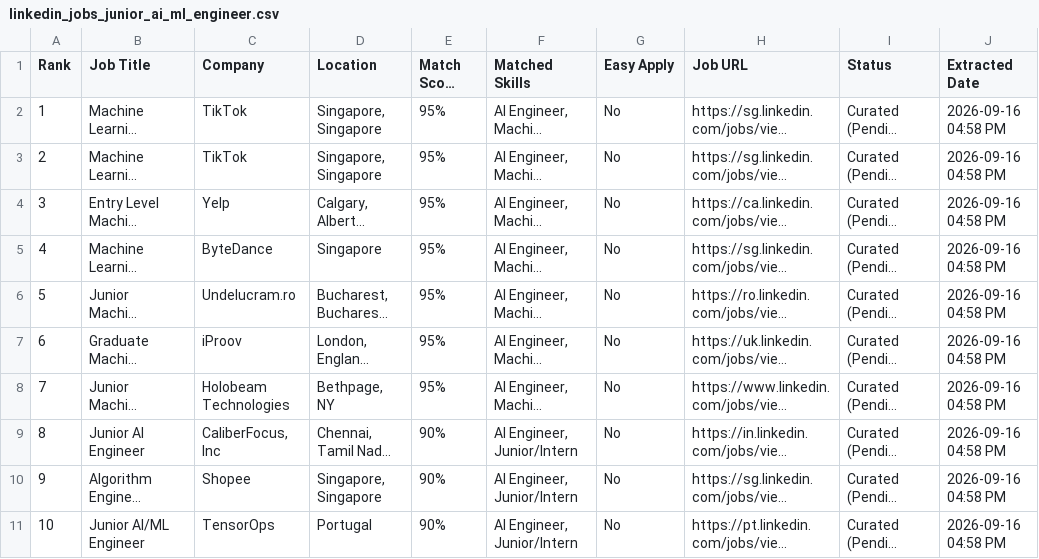
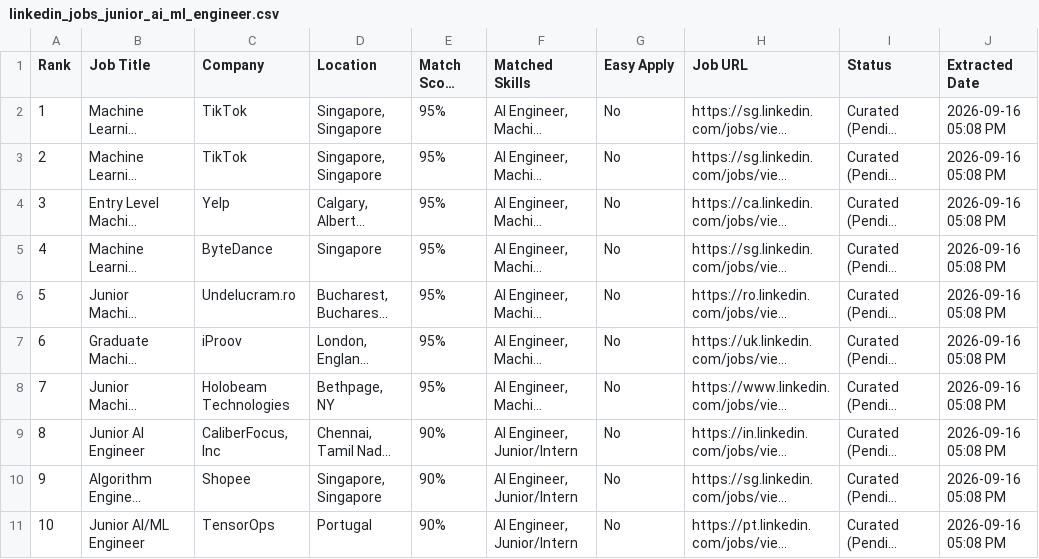
Before and after one commit to masadabbas03-gif/astra-ai-assistant, a CSV file: reports/linkedin_jobs_junior_ai_ml_engineer.csv, drawn as a sheet; long unchanged cells end in …; the diff names each change by its address in the sheet, - before the commit and + after, or states it on an @@ line.

```diff
--- a/reports/linkedin_jobs_junior_ai_ml_engineer.csv
+++ b/reports/linkedin_jobs_junior_ai_ml_engineer.csv
-J2:J11 (Extracted Date): 2026-09-16 04:58 PM
+J2:J11 (Extracted Date): 2026-09-16 05:08 PM
```
Also changed, not shown: reports/linkedin_jobs_ai_engineer_python.csv, 6 other files.
